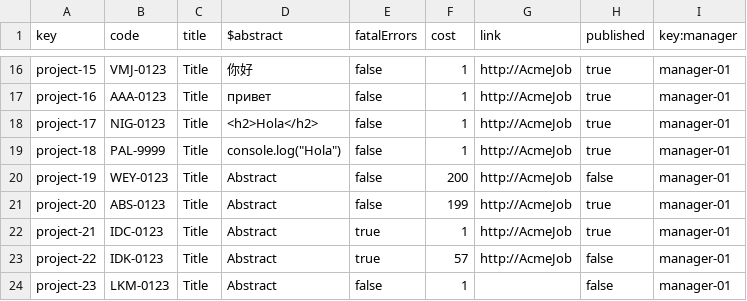
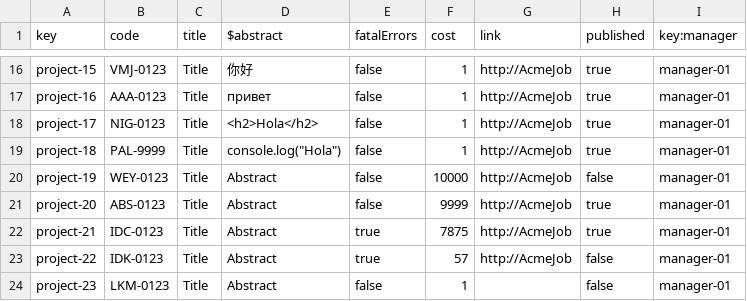
Before and after one commit to Luis-Giraldo-Santiago3/Acme-SF-D04, a CSV file: src/main/webapp/WEB-INF/resources/sample-data/project.csv, drawn as a sheet; only a part is shown, gaps mark what is left out.

Commit message:
fix: Añade restriccion min y max a costes en UserStory y Project

```diff
--- a/src/main/webapp/WEB-INF/resources/sample-data/project.csv
+++ b/src/main/webapp/WEB-INF/resources/sample-data/project.csv
@@ -19,5 +19,5 @@ project-17,NIG-0123,Title,<h2>Hola</h2>,false,1,http://AcmeJob,true,manager-01
 project-18,PAL-9999,Title,console.log("Hola"),false,1,http://AcmeJob,true,manager-01
-project-19,WEY-0123,Title,Abstract,false,200,http://AcmeJob,false,manager-01
-project-20,ABS-0123,Title,Abstract,false,199,http://AcmeJob,true,manager-01
-project-21,IDC-0123,Title,Abstract,true,1,http://AcmeJob,true,manager-01
+project-19,WEY-0123,Title,Abstract,false,10000,http://AcmeJob,false,manager-01
+project-20,ABS-0123,Title,Abstract,false,9999,http://AcmeJob,true,manager-01
+project-21,IDC-0123,Title,Abstract,true,7875,http://AcmeJob,true,manager-01
 project-22,IDK-0123,Title,Abstract,true,57,http://AcmeJob,false,manager-01
```
Also changed, not shown: src/main/webapp/WEB-INF/resources/sample-data/userStory.csv, 2 other files.
